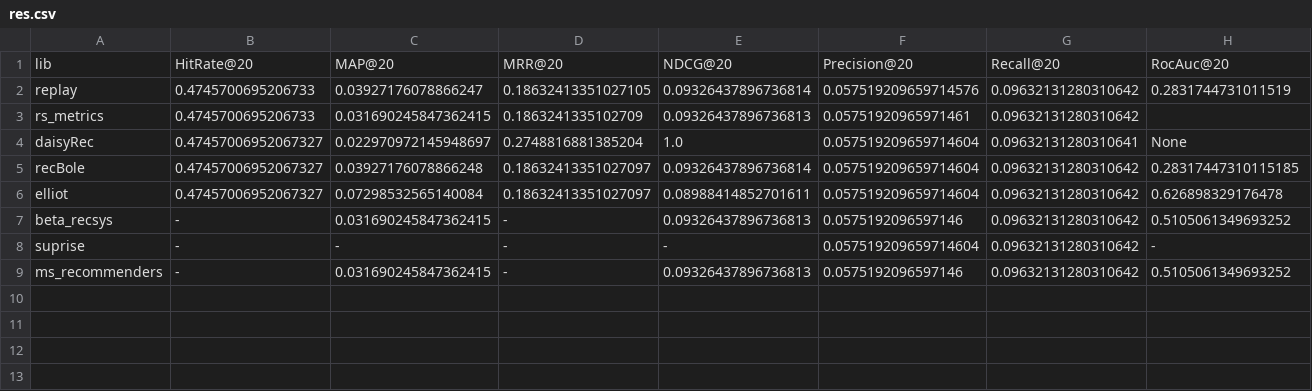
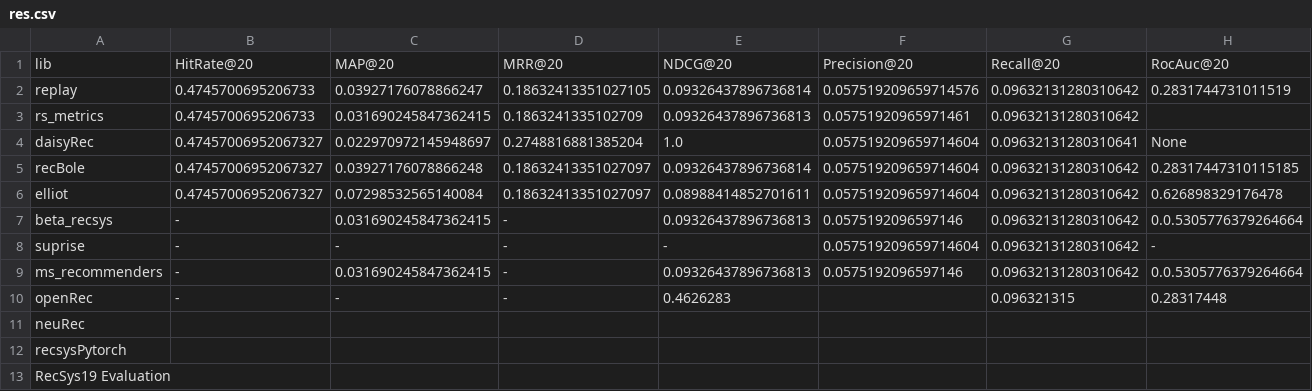
Before and after one commit to Darel13712/compare_metrics, a CSV file: res.csv, drawn as a sheet.

Commit message:
add openRec to res.csv

```diff
--- a/res.csv
+++ b/res.csv
@@ -6,4 +6,8 @@ recBole, 0.47457006952067327, 0.03927176078866248, 0.18632413351027097, 0.093264
 elliot, 0.47457006952067327, 0.07298532565140084, 0.18632413351027097, 0.08988414852701611, 0.057519209659714604, 0.09632131280310642, 0.626898329176478
-beta_recsys, -, 0.031690245847362415, -, 0.09326437896736813, 0.0575192096597146, 0.09632131280310642, 0.5105061349693252
+beta_recsys, -, 0.031690245847362415, -, 0.09326437896736813, 0.0575192096597146, 0.09632131280310642, 0.0.5305776379264664
 suprise, -, -, - , -, 0.057519209659714604, 0.09632131280310642, -
-ms_recommenders, -, 0.031690245847362415, -, 0.09326437896736813, 0.0575192096597146, 0.09632131280310642, 0.5105061349693252
+ms_recommenders, -, 0.031690245847362415, -, 0.09326437896736813, 0.0575192096597146, 0.09632131280310642, 0.0.5305776379264664
+openRec, -, -, -, 0.4626283, , 0.096321315, 0.28317448
+neuRec,
+recsysPytorch, , , , , , , , ,
+RecSys19 Evaluation, , , , , , , , ,
```
